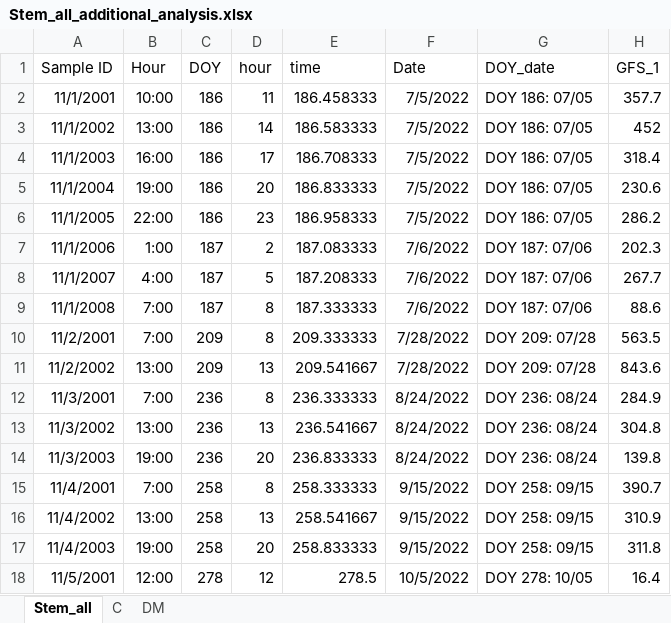
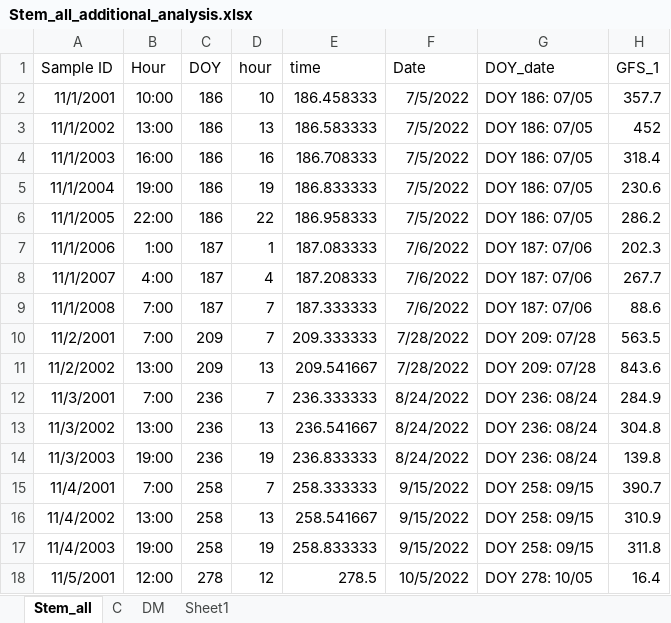
Before and after one commit to Matthews-Research-Group/UTR-Soybean-BioCro, an Excel workbook: Data/2022_Carb_data/Stem_all_additional_analysis.xlsx, sheet Stem_all, drawn as a sheet; only a part is shown; values as stored, in another font and other column widths than the file's, no borders; the diff names each change by its address in the sheet, - before the commit and + after, or states it on an @@ line.

```diff
--- a/Data/2022_Carb_data/Stem_all_additional_analysis.xlsx (sheet Stem_all)
+++ b/Data/2022_Carb_data/Stem_all_additional_analysis.xlsx (sheet Stem_all)
+sheet tab: Sheet1
-D2 (hour): 11
+D2 (hour): 10
-D3 (hour): 14
+D3 (hour): 13
-D4 (hour): 17
+D4 (hour): 16
-D5 (hour): 20
+D5 (hour): 19
-D6 (hour): 23
+D6 (hour): 22
-D7 (hour): 2
+D7 (hour): 1
-D8 (hour): 5
+D8 (hour): 4
-D9:D10 (hour): 8
+D9:D10 (hour): 7
-D12 (hour): 8
+D12 (hour): 7
-D14 (hour): 20
+D14 (hour): 19
-D15 (hour): 8
+D15 (hour): 7
-D17 (hour): 20
+D17 (hour): 19
```
Also changed, not shown: sheet DM, sheet C, formulas that keep their value, Data/2022_Carb_data/Leaf_all_additional_analysis.xlsx, 37 other files.
